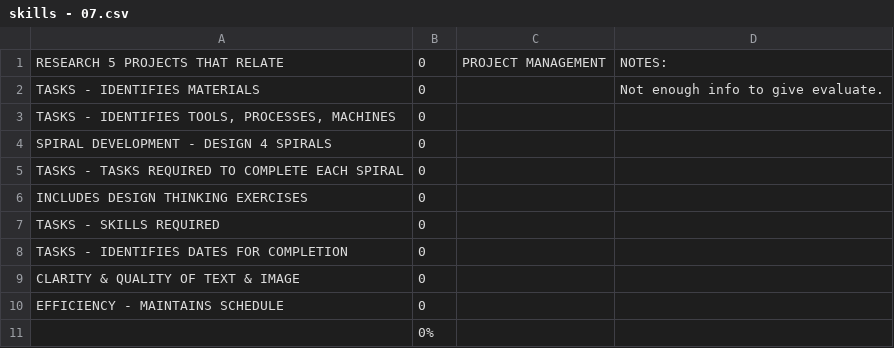
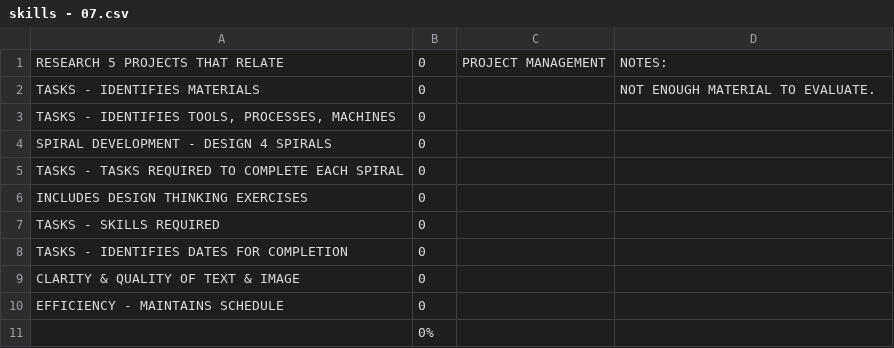
Before and after one commit to makercreator/learn, a CSV file: students/asher/07/skills - 07.csv, drawn as a sheet.

```diff
--- a/students/asher/07/skills - 07.csv
+++ b/students/asher/07/skills - 07.csv
@@ -1,3 +1,3 @@
 RESEARCH 5 PROJECTS THAT RELATE,0,PROJECT MANAGEMENT,NOTES:
-TASKS - IDENTIFIES MATERIALS,0,,Not enough info to give evaluate.
+TASKS - IDENTIFIES MATERIALS,0,,NOT ENOUGH MATERIAL TO EVALUATE.
 "TASKS - IDENTIFIES TOOLS, PROCESSES, MACHINES",0,,
```
Also changed, not shown: students/ben-k/08/skills - 08.csv, students/ben-k/09/skills - 09.csv, 3 other files.
